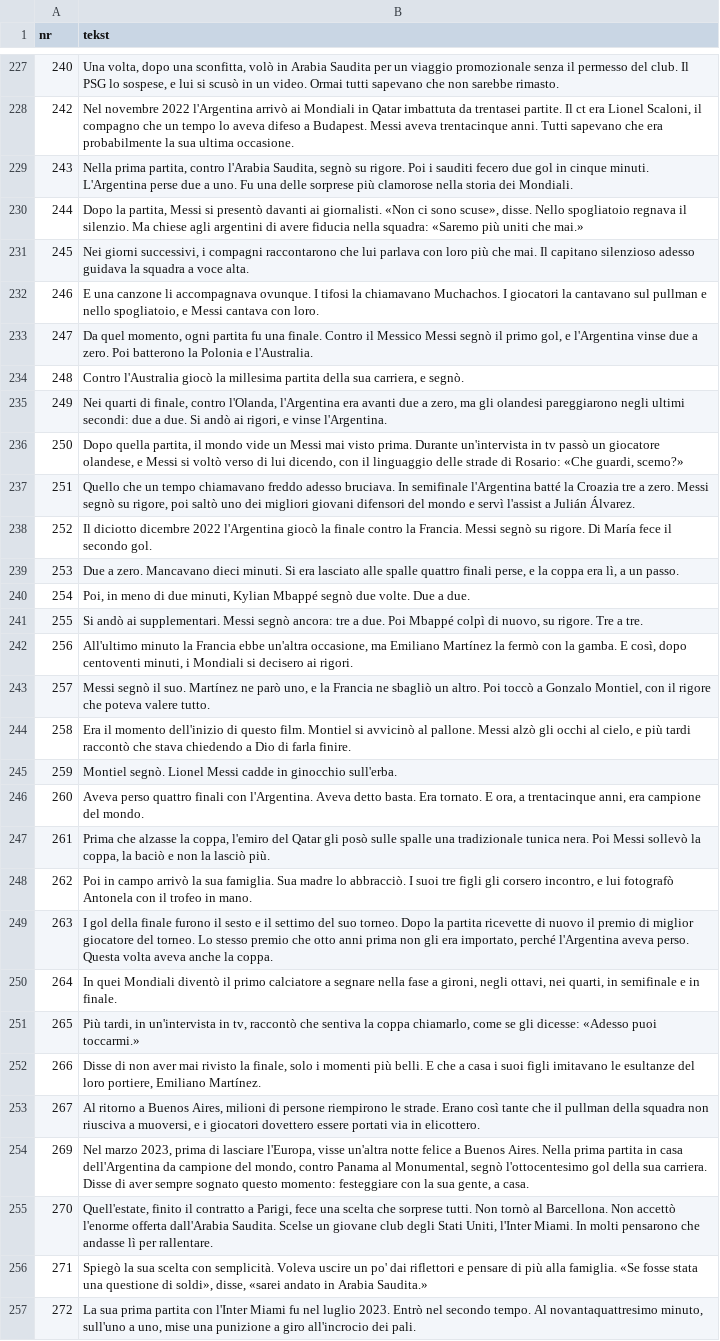
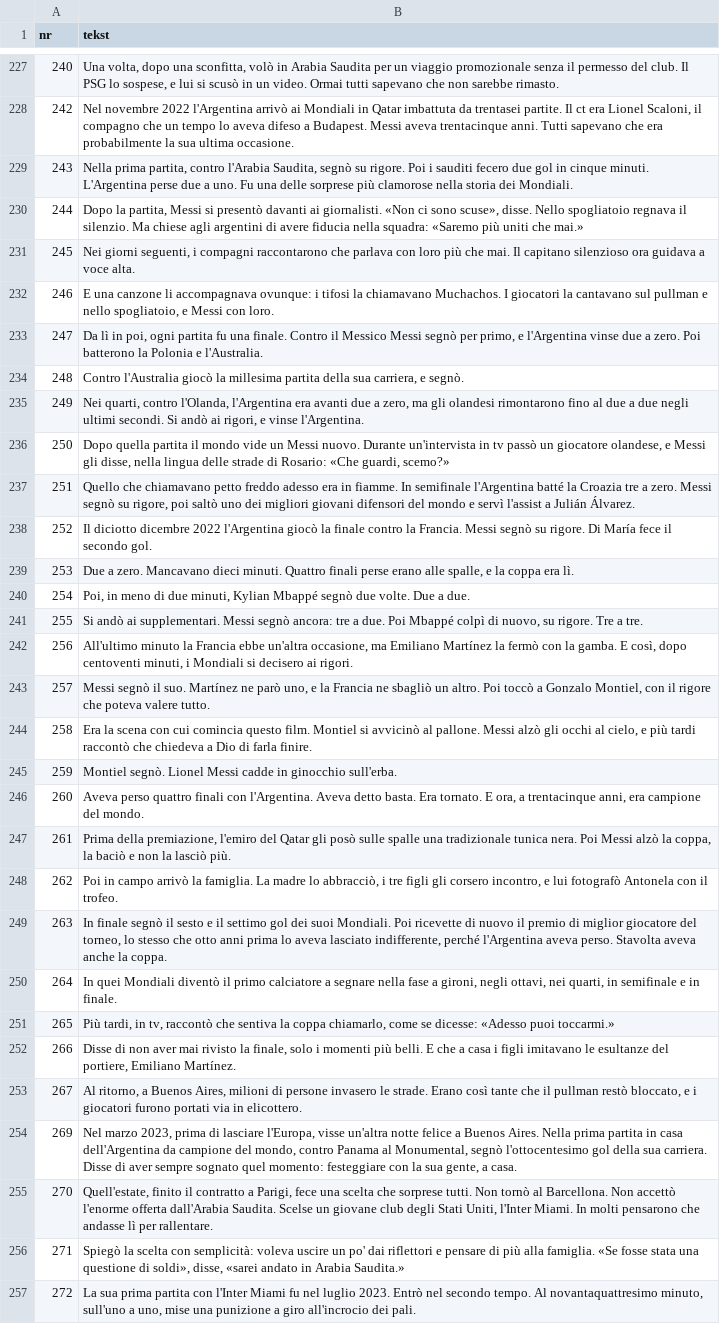
Before and after one commit to fn2h6j82h2-sys/Kjjjj, a TSV file: tlumaczenia/it.tsv, drawn as a sheet; only a part is shown, gaps mark what is left out; the diff covers the shown part only; the diff names each change by its address in the sheet, - before the commit and + after, or states it on an @@ line.

```diff
--- a/tlumaczenia/it.tsv
+++ b/tlumaczenia/it.tsv
-B231 (tekst): Nei giorni successivi, i compagni raccontarono che lui parlava con loro più che mai. Il capitano silenzioso adesso guidava la squadra a voce…
+B231 (tekst): Nei giorni seguenti, i compagni raccontarono che parlava con loro più che mai. Il capitano silenzioso ora guidava a voce…
-B232 (tekst): …li accompagnava ovunque. I tifosi la chiamavano Muchachos. I giocatori la cantavano sul pullman e nello spogliatoio, e Messi cantava con loro.
+B232 (tekst): …li accompagnava ovunque: i tifosi la chiamavano Muchachos. I giocatori la cantavano sul pullman e nello spogliatoio, e Messi con loro.
-B233 (tekst): Da quel momento, ogni partita fu una finale. Contro il Messico Messi segnò il primo gol, e l'Argentina…
+B233 (tekst): Da lì in poi, ogni partita fu una finale. Contro il Messico Messi segnò per primo, e l'Argentina…
-B235 (tekst): Nei quarti di finale, contro l'Olanda, l'Argentina era avanti due a zero, ma gli olandesi pareggiarono negli ultimi secondi: due a due. Si andò…
+B235 (tekst): Nei quarti, contro l'Olanda, l'Argentina era avanti due a zero, ma gli olandesi rimontarono fino al due a due negli ultimi secondi. Si andò…
-B236 (tekst): Dopo quella partita, il mondo vide un Messi mai visto prima. Durante un'intervista in tv passò un giocatore olandese, e Messi si voltò verso di lui dicendo, con il linguaggio delle strade…
+B236 (tekst): Dopo quella partita il mondo vide un Messi nuovo. Durante un'intervista in tv passò un giocatore olandese, e Messi gli disse, nella lingua delle strade…
-B237 (tekst): Quello che un tempo chiamavano freddo adesso bruciava. In semifinale…
+B237 (tekst): Quello che chiamavano petto freddo adesso era in fiamme. In semifinale…
-B239 (tekst): …dieci minuti. Si era lasciato alle spalle quattro finali perse, e la coppa era lì, a un passo.
+B239 (tekst): …dieci minuti. Quattro finali perse erano alle spalle, e la coppa era lì.
-B244 (tekst): Era il momento dell'inizio di questo film. Montiel si avvicinò al pallone. Messi alzò gli occhi al cielo, e più tardi raccontò che stava chiedendo a Dio…
+B244 (tekst): Era la scena con cui comincia questo film. Montiel si avvicinò al pallone. Messi alzò gli occhi al cielo, e più tardi raccontò che chiedeva a Dio…
-B247 (tekst): Prima che alzasse la coppa, l'emiro del Qatar gli posò sulle spalle una tradizionale tunica nera. Poi Messi sollevò la coppa,…
+B247 (tekst): Prima della premiazione, l'emiro del Qatar gli posò sulle spalle una tradizionale tunica nera. Poi Messi alzò la coppa,…
-B248 (tekst): …arrivò la sua famiglia. Sua madre lo abbracciò. I suoi tre figli gli corsero incontro, e lui fotografò Antonela con il trofeo in mano.
+B248 (tekst): …arrivò la famiglia. La madre lo abbracciò, i tre figli gli corsero incontro, e lui fotografò Antonela con il trofeo.
-B249 (tekst): I gol della finale furono il sesto e il settimo del suo torneo. Dopo la partita ricevette di nuovo il premio di miglior giocatore del torneo. Lo stesso premio che otto anni prima non gli era importato, perché l'Argentina aveva perso. Questa volta aveva anche…
+B249 (tekst): In finale segnò il sesto e il settimo gol dei suoi Mondiali. Poi ricevette di nuovo il premio di miglior giocatore del torneo, lo stesso che otto anni prima lo aveva lasciato indifferente, perché l'Argentina aveva perso. Stavolta aveva anche…
-B251 (tekst): …tardi, in un'intervista in tv, raccontò che sentiva la coppa chiamarlo, come se gli dicesse: «Adesso…
+B251 (tekst): …tardi, in tv, raccontò che sentiva la coppa chiamarlo, come se dicesse: «Adesso…
-B252 (tekst): …casa i suoi figli imitavano le esultanze del loro portiere, Emiliano…
+B252 (tekst): …casa i figli imitavano le esultanze del portiere, Emiliano…
-B253 (tekst): Al ritorno a Buenos Aires, milioni di persone riempirono le strade. Erano così tante che il pullman della squadra non riusciva a muoversi, e i giocatori dovettero essere portati via…
+B253 (tekst): Al ritorno, a Buenos Aires, milioni di persone invasero le strade. Erano così tante che il pullman restò bloccato, e i giocatori furono portati via…
-B254 (tekst): …sempre sognato questo momento: festeggiare…
+B254 (tekst): …sempre sognato quel momento: festeggiare…
-B256 (tekst): Spiegò la sua scelta con semplicità. Voleva uscire un…
+B256 (tekst): Spiegò la scelta con semplicità: voleva uscire un…
```
Also changed, not shown: 50 edited cells elsewhere in this file, 1 other file.
